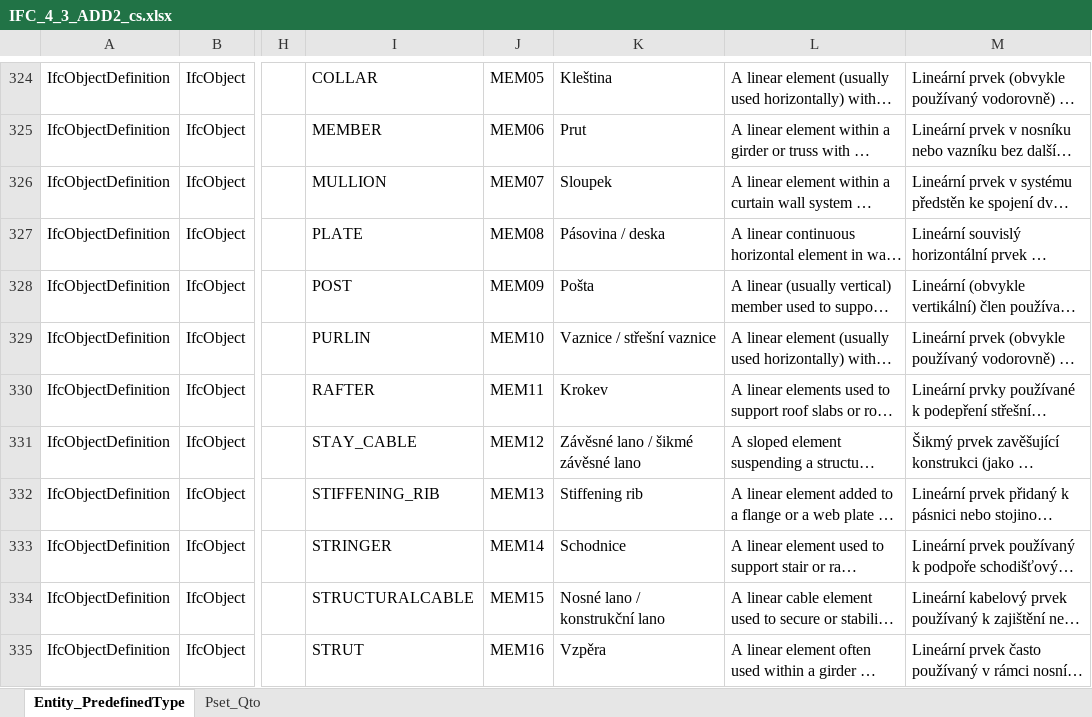
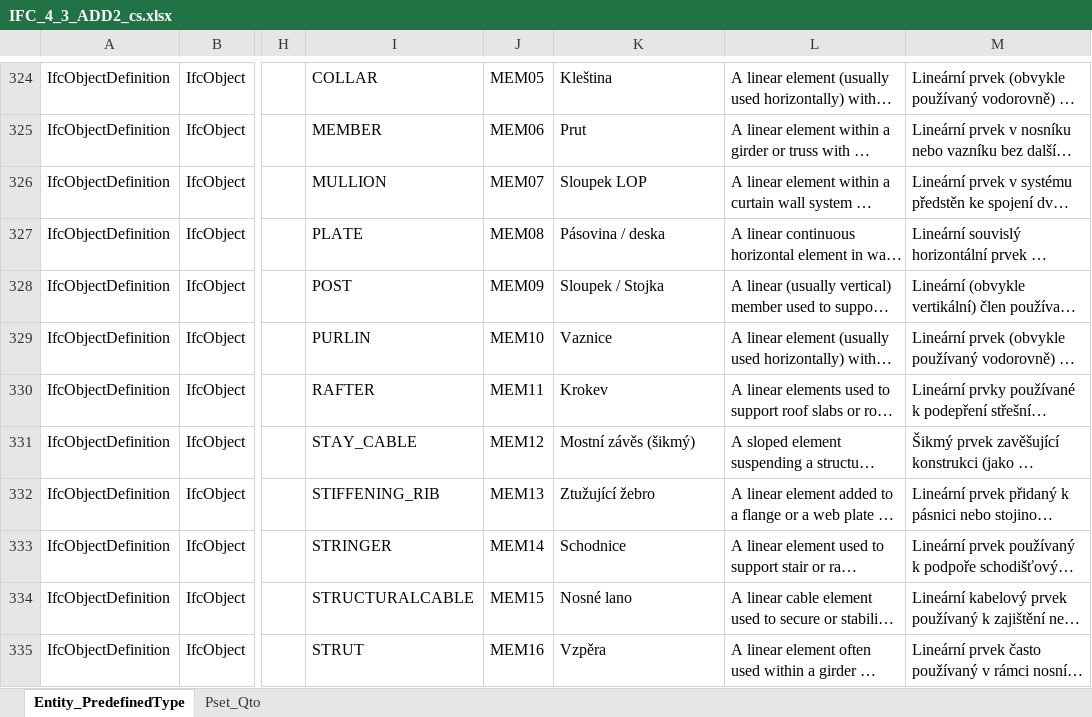
Before and after one commit to Zamgo/InfoReqApp, an Excel workbook: IFC/TRANSLATION/IFC_4_3_ADD2_cs.xlsx, sheet Entity_PredefinedType, drawn as a sheet; only a part is shown, gaps mark what is left out; long unchanged cells end in …; values as stored, in another font and other column widths than the file's, no borders; the diff covers the shown part only; the diff names each change by its address in the sheet, - before the commit and + after, or states it on an @@ line.

```diff
--- a/IFC/TRANSLATION/IFC_4_3_ADD2_cs.xlsx (sheet Entity_PredefinedType)
+++ b/IFC/TRANSLATION/IFC_4_3_ADD2_cs.xlsx (sheet Entity_PredefinedType)
-K326: Sloupek
+K326: Sloupek LOP
-K328: Pošta
+K328: Sloupek / Stojka
-K329: Vaznice / střešní vaznice
+K329: Vaznice
-K331: Závěsné lano / šikmé závěsné lano
+K331: Mostní závěs (šikmý)
-K332: Stiffening rib
+K332: Ztužující žebro
-K334: Nosné lano / konstrukční lano
+K334: Nosné lano
```
Also changed, not shown: 26 edited cells elsewhere in this sheet, 15 other files.
